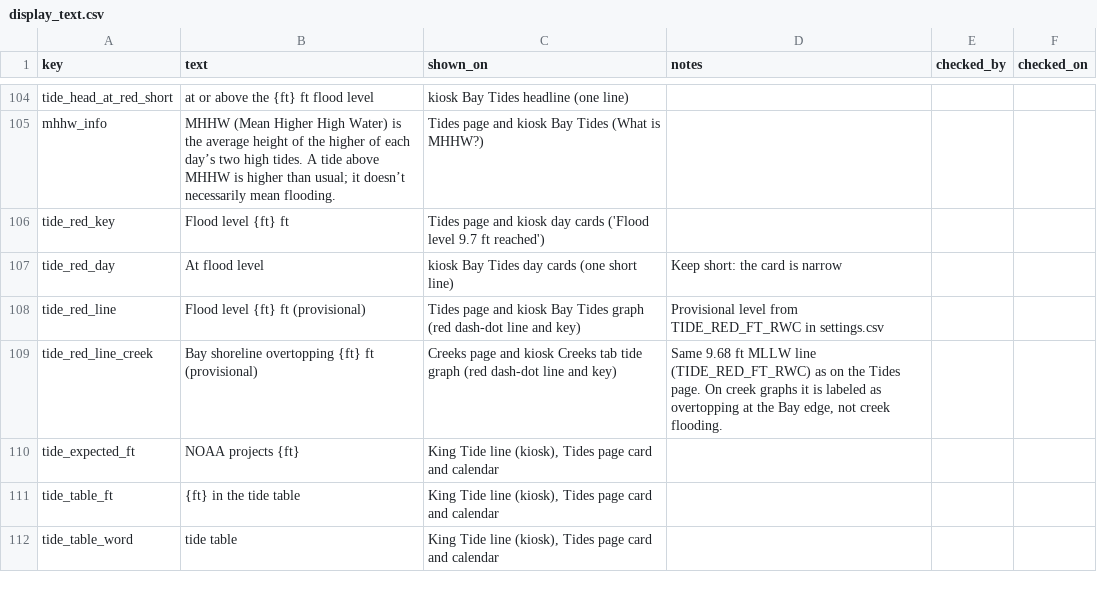
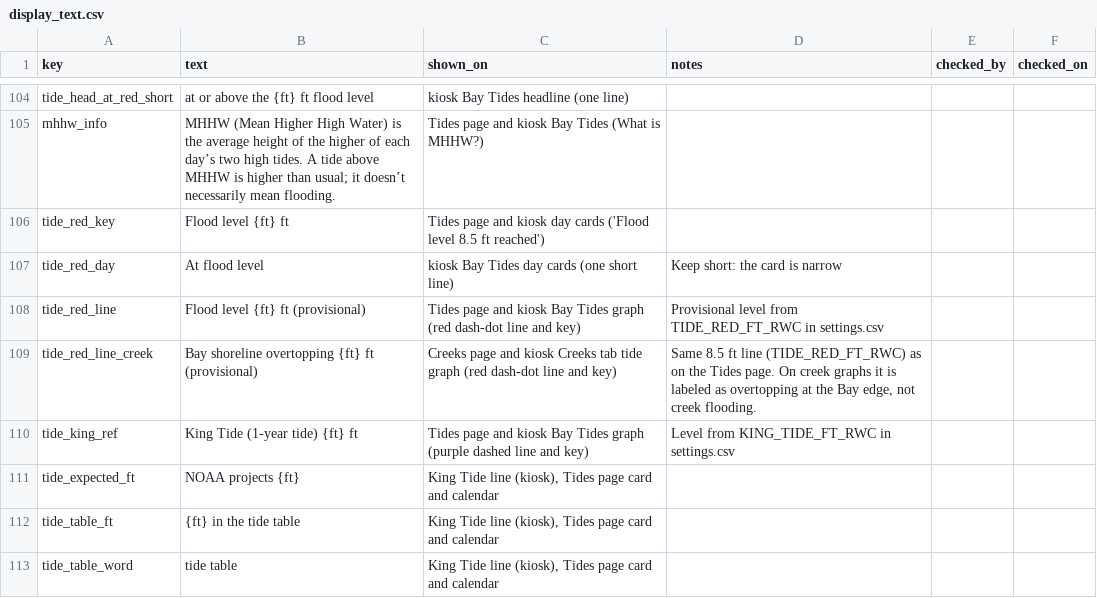
Before and after one commit to OneShorelineSMC/oneshorelinefews, a CSV file: lookups/display_text.csv, drawn as a sheet; only a part is shown, gaps mark what is left out; the diff covers the shown part only.

```diff
--- a/lookups/display_text.csv
+++ b/lookups/display_text.csv
@@ -105,6 +105,7 @@ tide_head_at_red_short,at or above the {ft} ft flood level,kiosk Bay Tides headl
 mhhw_info,MHHW (Mean Higher High Water) is the average height of the higher of each day’s two high tides. A tide above MHHW is higher than usual; it doesn’t necessarily mean flooding.,Tides page and kiosk Bay Tides (What is MHHW?),,,
-tide_red_key,Flood level {ft} ft,Tides page and kiosk day cards ('Flood level 9.7 ft reached'),,,
+tide_red_key,Flood level {ft} ft,Tides page and kiosk day cards ('Flood level 8.5 ft reached'),,,
 tide_red_day,At flood level,kiosk Bay Tides day cards (one short line),Keep short: the card is narrow,,
 tide_red_line,Flood level {ft} ft (provisional),Tides page and kiosk Bay Tides graph (red dash-dot line and key),Provisional level from TIDE_RED_FT_RWC in settings.csv,,
-tide_red_line_creek,Bay shoreline overtopping {ft} ft (provisional),Creeks page and kiosk Creeks tab tide graph (red dash-dot line and key),"Same 9.68 ft MLLW line (TIDE_RED_FT_RWC) as on the Tides page. On creek graphs it is labeled as overtopping at the Bay edge, not creek flooding.",,
+tide_red_line_creek,Bay shoreline overtopping {ft} ft (provisional),Creeks page and kiosk Creeks tab tide graph (red dash-dot line and key),"Same 8.5 ft line (TIDE_RED_FT_RWC) as on the Tides page. On creek graphs it is labeled as overtopping at the Bay edge, not creek flooding.",,
+tide_king_ref,King Tide (1-year tide) {ft} ft,Tides page and kiosk Bay Tides graph (purple dashed line and key),Level from KING_TIDE_FT_RWC in settings.csv,,
 tide_expected_ft,NOAA projects {ft},"King Tide line (kiosk), Tides page card and calendar",,,
```
Also changed, not shown: 5 edited cells elsewhere in this file, lookups/settings.csv, lookups/thresholds.csv, 3 other files.
